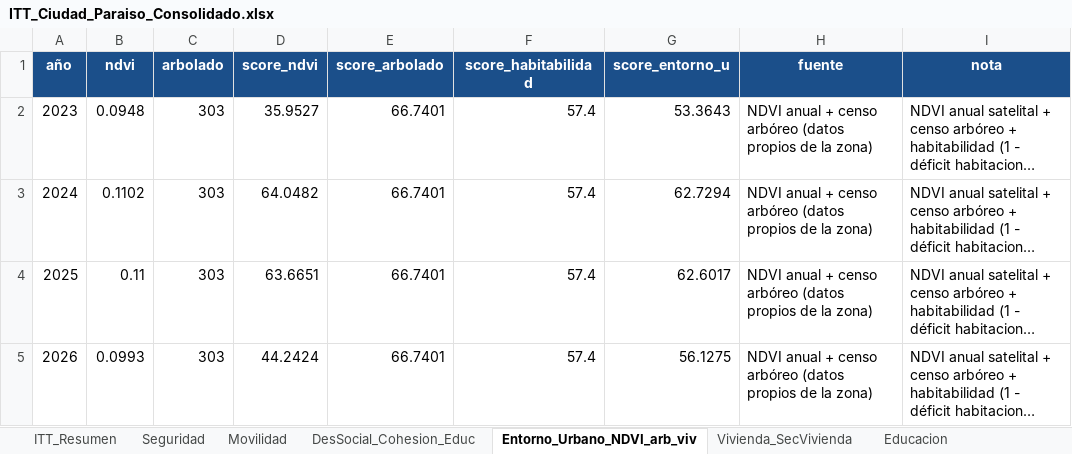
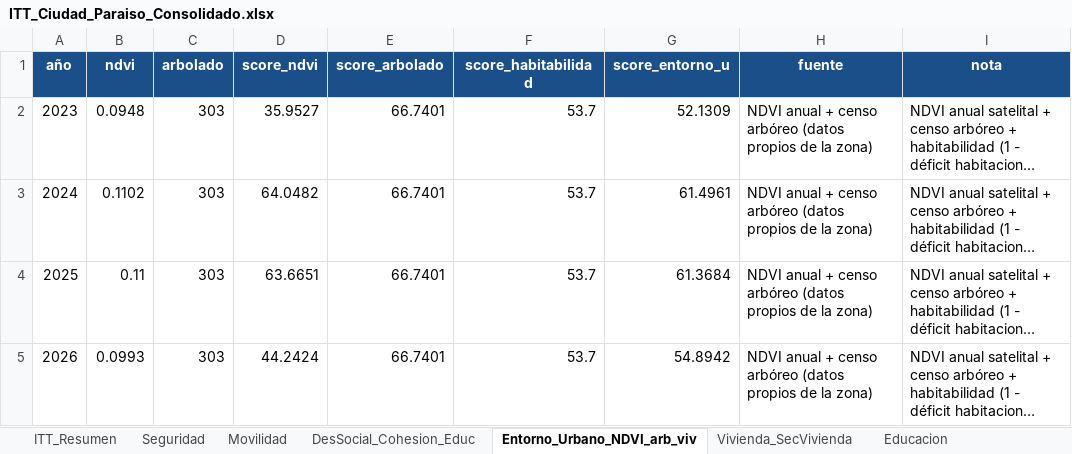
Before and after one commit to j0rg3c45/Itt_repos_cali, an Excel workbook: outputs/itt_ciudad_paraiso/ITT_Ciudad_Paraiso_Consolidado.xlsx, sheet Entorno_Urbano_NDVI_arb_viv, drawn as a sheet; long unchanged cells end in …; values as stored, in another font and other column widths than the file's, no borders; the diff names each change by its address in the sheet, - before the commit and + after, or states it on an @@ line.

Commit message:
fix(nb08): vivienda filtrada a ZONA DE ESTUDIO (6 barrios del poligono: Guayaquil, San Juan Bosco, San Pascual, Santa Rosa, Sucre, El Calvario) via geojson recortado; habitabilidad 57.4->53.7 (deficit 46.3%); hoja Vivienda y EntornoU actualizados

```diff
--- a/outputs/itt_ciudad_paraiso/ITT_Ciudad_Paraiso_Consolidado.xlsx (sheet Entorno_Urbano_NDVI_arb_viv)
+++ b/outputs/itt_ciudad_paraiso/ITT_Ciudad_Paraiso_Consolidado.xlsx (sheet Entorno_Urbano_NDVI_arb_viv)
-F2:F5 (score_habitabilidad): 57.4
+F2:F5 (score_habitabilidad): 53.7
-G2 (score_entorno_u): 53.3643
+G2 (score_entorno_u): 52.1309
-G3 (score_entorno_u): 62.7294
+G3 (score_entorno_u): 61.4961
-G4 (score_entorno_u): 62.6017
+G4 (score_entorno_u): 61.3684
-G5 (score_entorno_u): 56.1275
+G5 (score_entorno_u): 54.8942
```
Also changed, not shown: sheet Vivienda_SecVivienda, sheet ITT_Resumen, 1 other file.
